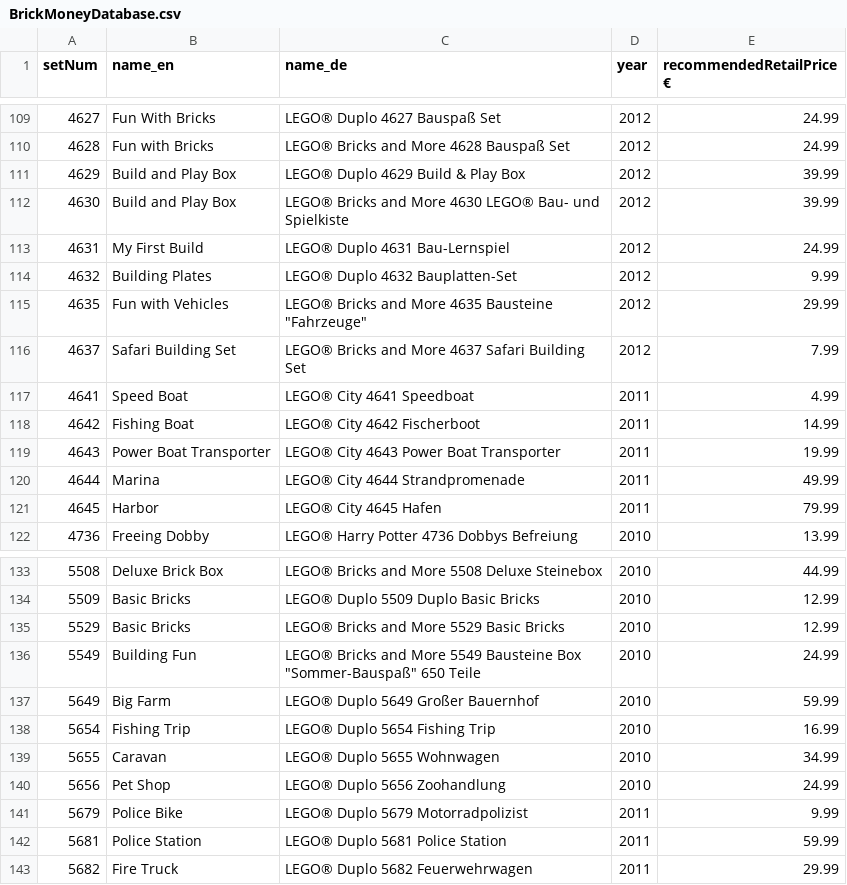
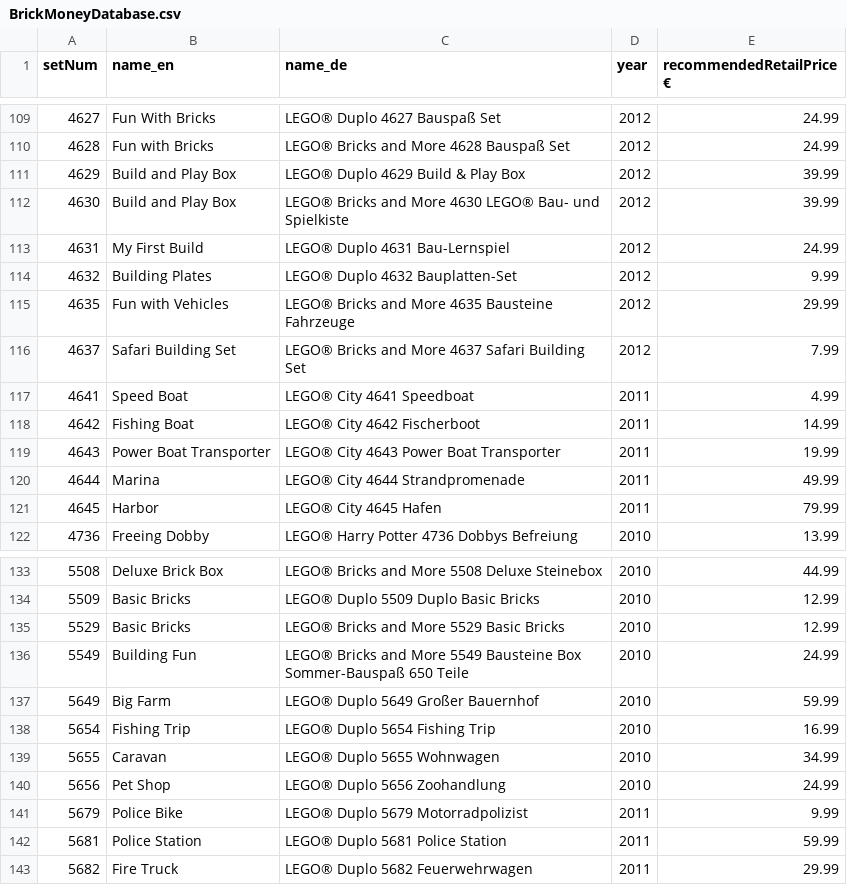
Before and after one commit to tlaemmlein/BrickMoney, a CSV file: src/scripts/GenerateLegosetDatabase/BrickMoneyDatabase/BrickMoneyDatabase.csv, drawn as a sheet; only a part is shown, gaps mark what is left out.

Commit message:
...

```diff
--- a/src/scripts/GenerateLegosetDatabase/BrickMoneyDatabase/BrickMoneyDatabase.csv
+++ b/src/scripts/GenerateLegosetDatabase/BrickMoneyDatabase/BrickMoneyDatabase.csv
@@ -114,3 +114,3 @@ setNum;name_en;name_de;year;recommendedRetailPrice €
 4632;Building Plates;LEGO® Duplo 4632 Bauplatten-Set;2012;9.99
-4635;Fun with Vehicles;LEGO® Bricks and More 4635 Bausteine "Fahrzeuge";2012;29.99
+4635;Fun with Vehicles;LEGO® Bricks and More 4635 Bausteine Fahrzeuge;2012;29.99
 4637;Safari Building Set;LEGO® Bricks and More 4637 Safari Building Set;2012;7.99
@@ -135,3 +135,3 @@ setNum;name_en;name_de;year;recommendedRetailPrice €
 5529;Basic Bricks;LEGO® Bricks and More 5529 Basic Bricks;2010;12.99
-5549;Building Fun;LEGO® Bricks and More 5549 Bausteine Box "Sommer-Bauspaß" 650 Teile;2010;24.99
+5549;Building Fun;LEGO® Bricks and More 5549 Bausteine Box Sommer-Bauspaß 650 Teile;2010;24.99
 5649;Big Farm;LEGO® Duplo 5649 Großer Bauernhof;2010;59.99
```
